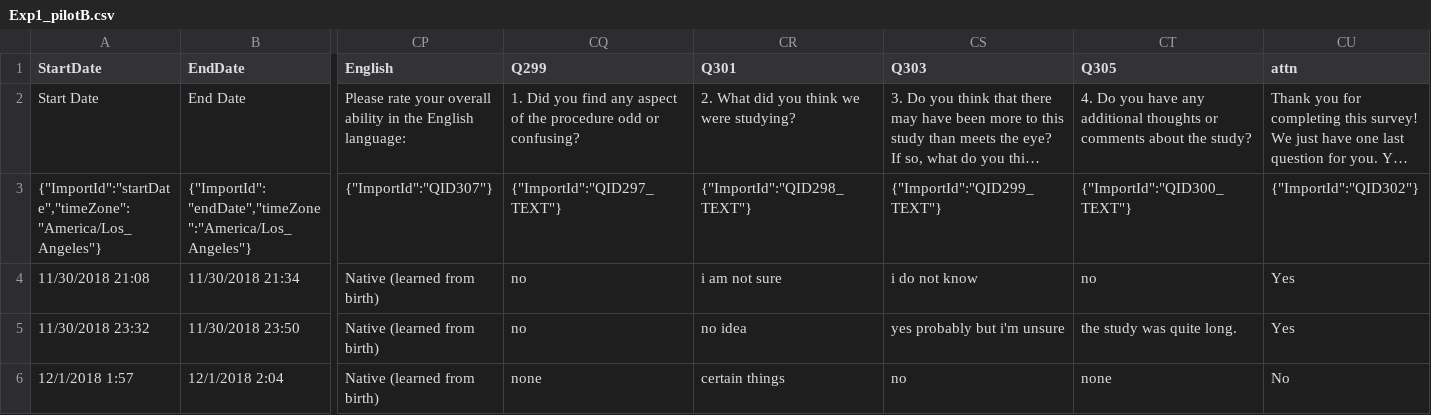
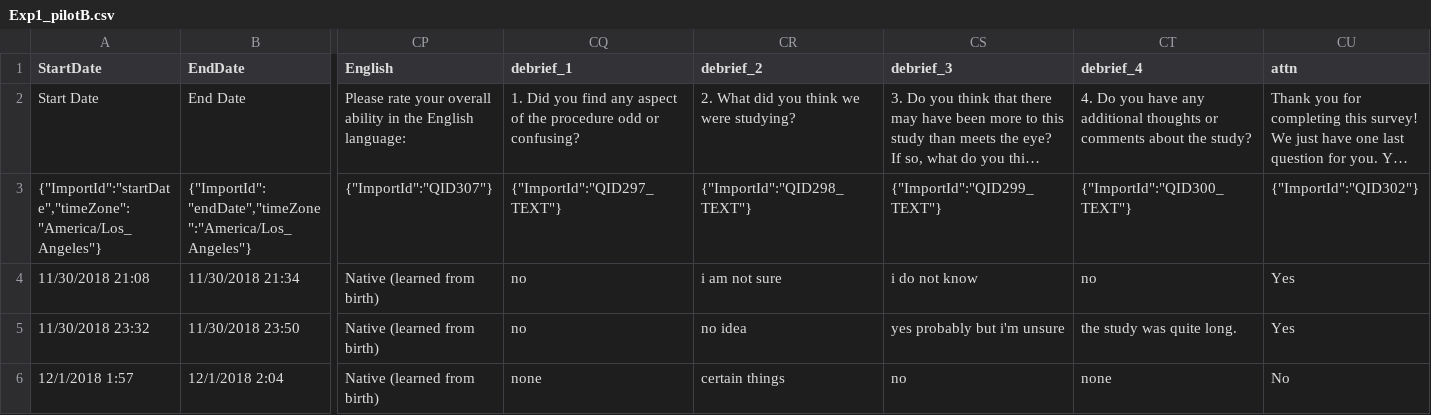
Before and after one commit to mariannazhang/tworek2016, a CSV file: data/Exp1_pilotB.csv, drawn as a sheet; only a part is shown, gaps mark what is left out; long unchanged cells end in …; the diff names each change by its address in the sheet, - before the commit and + after, or states it on an @@ line.

Commit message:
post-pilot B changes, duration analyses, comparison analysis to original results, tracking exclusions, cleaned sensitive data from before

```diff
--- a/data/Exp1_pilotB.csv
+++ b/data/Exp1_pilotB.csv
-CQ1: Q299
+CQ1: debrief_1
-CR1: Q301
+CR1: debrief_2
-CS1: Q303
+CS1: debrief_3
-CT1: Q305
+CT1: debrief_4
```
Also changed, not shown: 28 other files.
